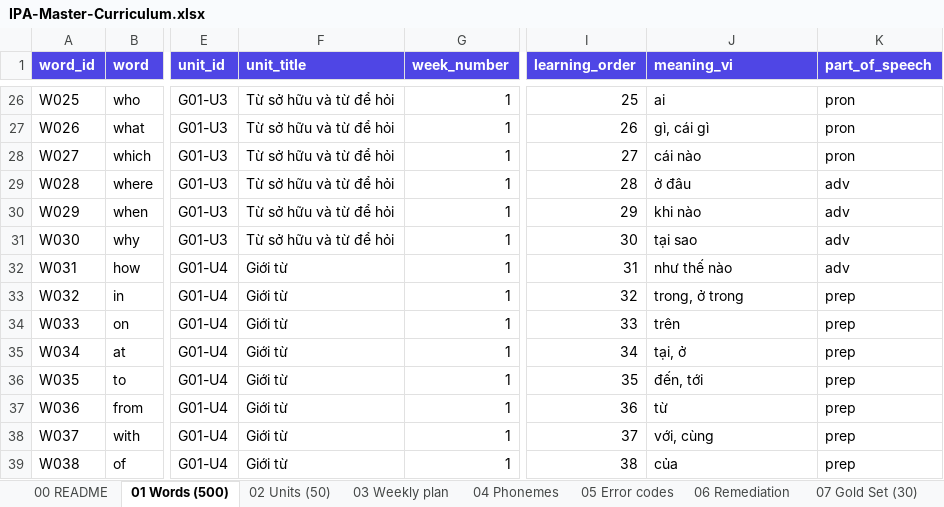
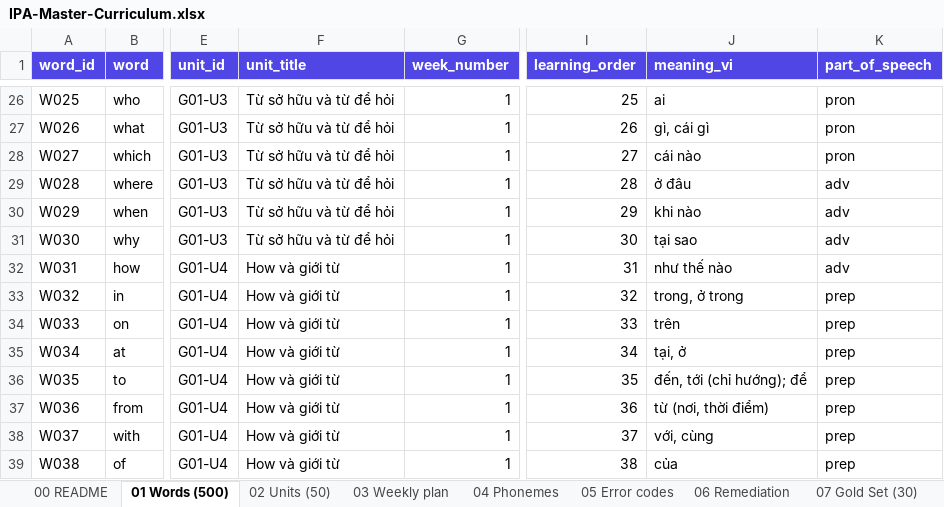
Before and after one commit to tanton1/ipa-master, an Excel workbook: docs/IPA-Master-Curriculum.xlsx, sheet 01 Words (500), drawn as a sheet; only a part is shown, gaps mark what is left out; values as stored, in another font and other column widths than the file's, no borders; the diff covers the shown part only; the diff names each change by its address in the sheet, - before the commit and + after, or states it on an @@ line.

```diff
--- a/docs/IPA-Master-Curriculum.xlsx (sheet 01 Words (500))
+++ b/docs/IPA-Master-Curriculum.xlsx (sheet 01 Words (500))
-F32:F39 (unit_title): Giới từ
+F32:F39 (unit_title): How và giới từ
-J36 (meaning_vi): đến, tới
+J36 (meaning_vi): đến, tới (chỉ hướng); để
-J37 (meaning_vi): từ
+J37 (meaning_vi): từ (nơi, thời điểm)
```
Also changed, not shown: 51 edited cells elsewhere in this sheet, sheet 07 Gold Set (30), sheet 02 Units (50), sheet 03 Weekly plan, sheet 05 Error codes, 33 other files.
